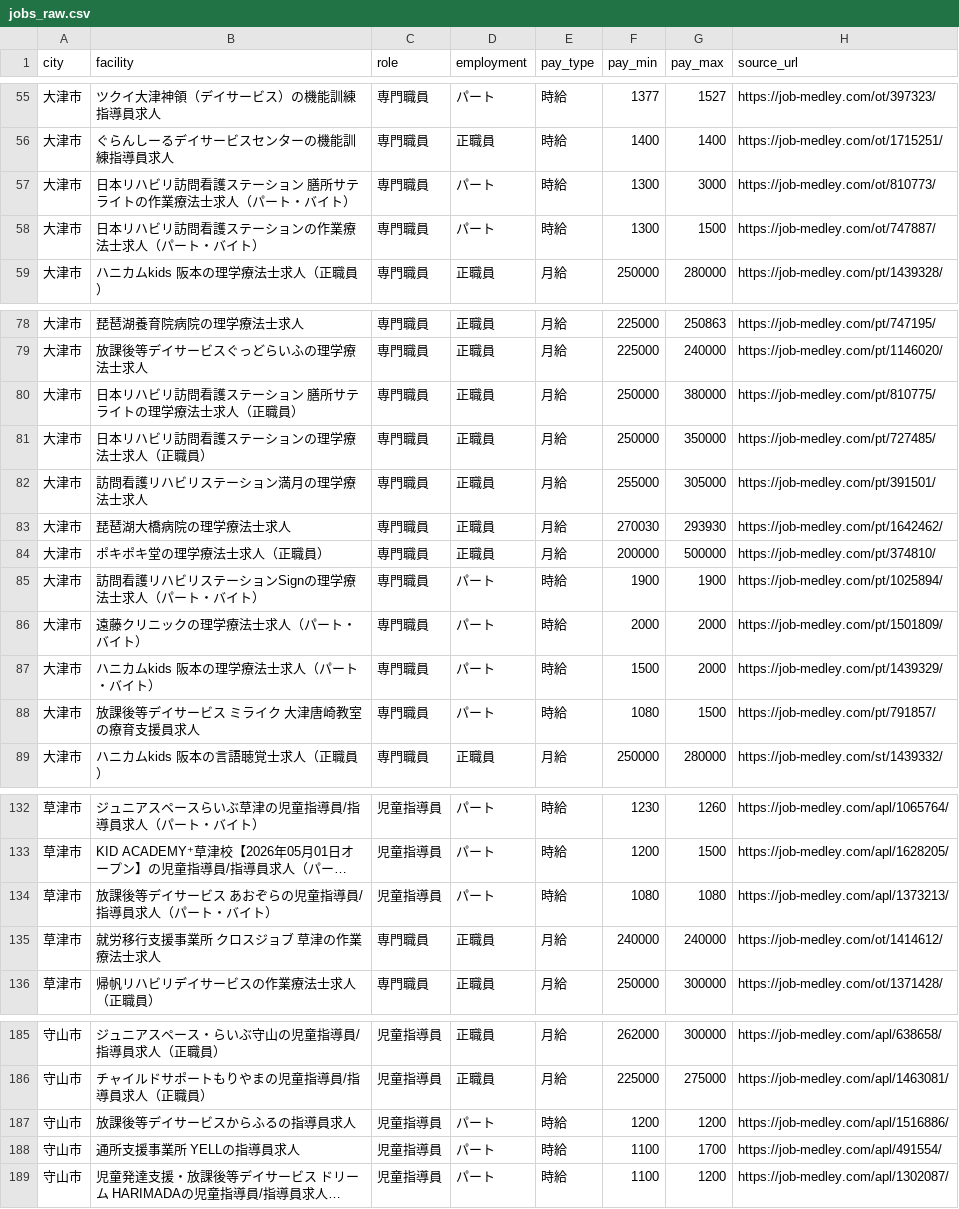
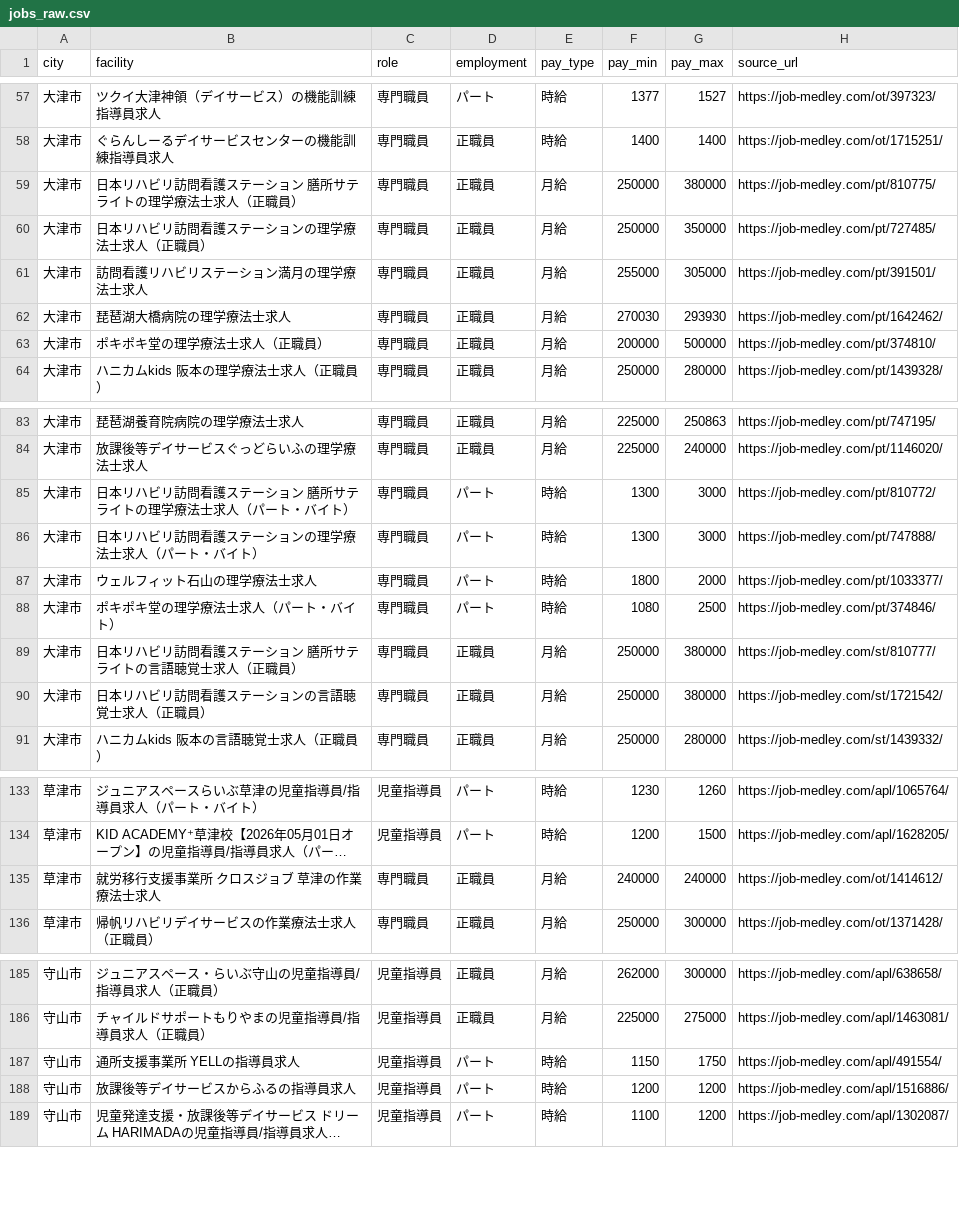
Before and after one commit to inoueakyoto-sketch/daycare-salary-report, a CSV file: data/jobs_raw.csv, drawn as a sheet; only a part is shown, gaps mark what is left out; long unchanged cells end in …; removed rows and columns are numbered as before the commit, all else as after; the diff covers the shown part only; the diff names each change by its address in the sheet, - before the commit and + after, or states it on an @@ line.

```diff
--- a/data/jobs_raw.csv
+++ b/data/jobs_raw.csv
@@ row 57 moved to row 49: 大津市 @@
@@ row 58 moved to row 50: 大津市 @@
@@ row 80 moved to row 59: 大津市 @@
@@ row 81 moved to row 60: 大津市 @@
@@ row 82 moved to row 61: 大津市 @@
@@ row 83 moved to row 62: 大津市 @@
@@ row 84 moved to row 63: 大津市 @@
-B85 (facility): 訪問看護リハビリステーションSignの理学療法士求人（パート・バイト）
+B85 (facility): 日本リハビリ訪問看護ステーション 膳所サテライトの理学療法士求人（パート・バイト）
-F85 (pay_min): 1900
+F85 (pay_min): 1300
-G85 (pay_max): 1900
+G85 (pay_max): 3000
-H85 (source_url): https://job-medley.com/pt/1025894/
+H85 (source_url): https://job-medley.com/pt/810772/
-B86 (facility): 遠藤クリニックの理学療法士求人（パート・バイト）
+B86 (facility): 日本リハビリ訪問看護ステーションの理学療法士求人（パート・バイト）
-F86 (pay_min): 2000
+F86 (pay_min): 1300
-G86 (pay_max): 2000
+G86 (pay_max): 3000
-H86 (source_url): https://job-medley.com/pt/1501809/
+H86 (source_url): https://job-medley.com/pt/747888/
-B87 (facility): ハニカムkids 阪本の理学療法士求人（パート・バイト）
+B87 (facility): ウェルフィット石山の理学療法士求人
-F87 (pay_min): 1500
+F87 (pay_min): 1800
-H87 (source_url): https://job-medley.com/pt/1439329/
+H87 (source_url): https://job-medley.com/pt/1033377/
-B88 (facility): 放課後等デイサービス ミライク 大津唐崎教室の療育支援員求人
+B88 (facility): ポキポキ堂の理学療法士求人（パート・バイト）
-G88 (pay_max): 1500
+G88 (pay_max): 2500
-H88 (source_url): https://job-medley.com/pt/791857/
+H88 (source_url): https://job-medley.com/pt/374846/
@@ row 98 moved to row 89: 大津市 @@
@@ row 99 moved to row 90: 大津市 @@
@@ row 134 moved to row 125: 草津市 @@
+row 187: 守山市 | 通所支援事業所 YELLの指導員求人 | 児童指導員 | パート | 時給 | 1150 | 1750 | https://job-medley.com/apl/491554/
-row 188: 守山市 | 通所支援事業所 YELLの指導員求人 | 児童指導員 | パート | 時給 | 1100 | 1700 | https://job-medley.com/apl/491554/
```
Also changed, not shown: 13 moved rows elsewhere in this file, 1 other file.
